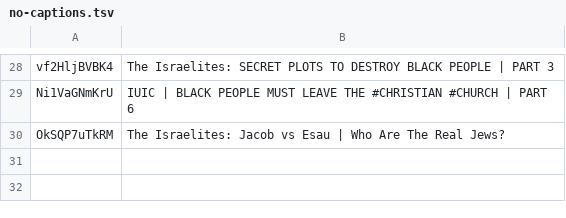
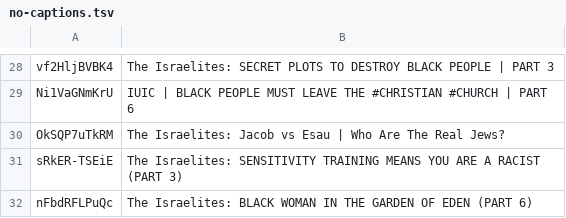
Before and after one commit to DevSecObie/cyberjudah, a TSV file: blog/no-captions.tsv, drawn as a sheet; only a part is shown, gaps mark what is left out; the diff names each change by its address in the sheet, - before the commit and + after, or states it on an @@ line.

```diff
--- a/blog/no-captions.tsv
+++ b/blog/no-captions.tsv
+row 31: sRkER-TSEiE | The Israelites: SENSITIVITY TRAINING MEANS YOU ARE A RACIST (PART 3)
+row 32: nFbdRFLPuQc | The Israelites: BLACK WOMAN IN THE GARDEN OF EDEN (PART 6)
```
Also changed, not shown: blog/channel-meta.tsv, 23 other files.
